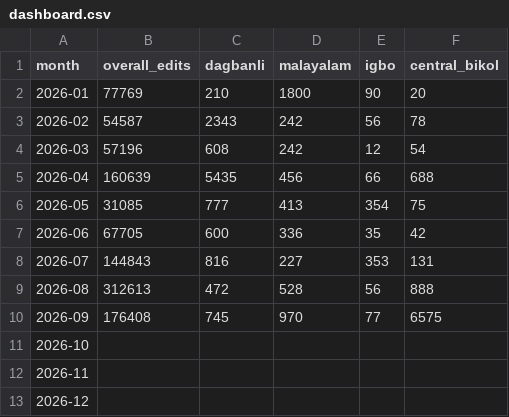
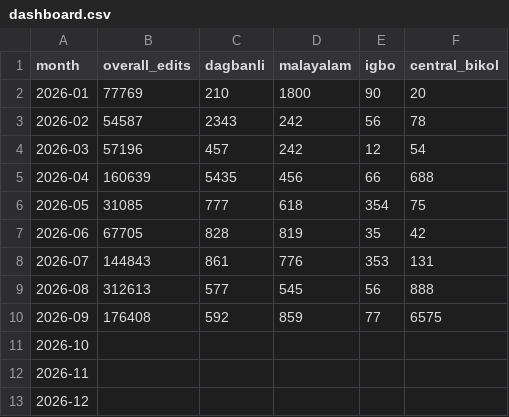
Before and after one commit to Masssly/lexeme-dashboard, a CSV file: data/dashboard.csv, drawn as a sheet.

Commit message:
Sync dashboard data from Google Sheet

```diff
--- a/data/dashboard.csv
+++ b/data/dashboard.csv
@@ -3,9 +3,9 @@
 "2026-02","54587","2343","242","56","78"
-"2026-03","57196","608","242","12","54"
+"2026-03","57196","457","242","12","54"
 "2026-04","160639","5435","456","66","688"
-"2026-05","31085","777","413","354","75"
-"2026-06","67705","600","336","35","42"
-"2026-07","144843","816","227","353","131"
-"2026-08","312613","472","528","56","888"
-"2026-09","176408","745","970","77","6575"
+"2026-05","31085","777","618","354","75"
+"2026-06","67705","828","819","35","42"
+"2026-07","144843","861","776","353","131"
+"2026-08","312613","577","545","56","888"
+"2026-09","176408","592","859","77","6575"
 "2026-10","","","","",""
```
